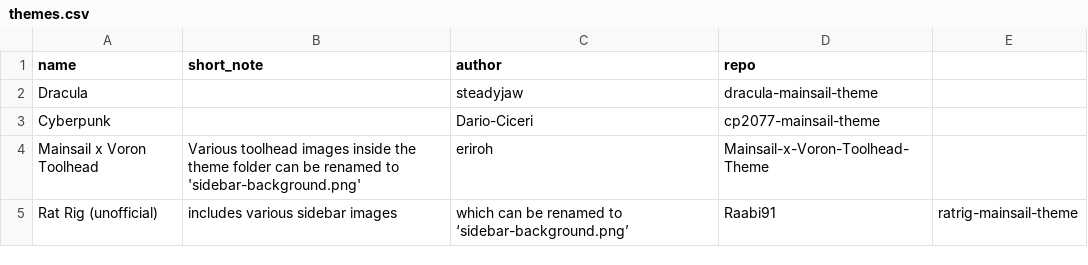
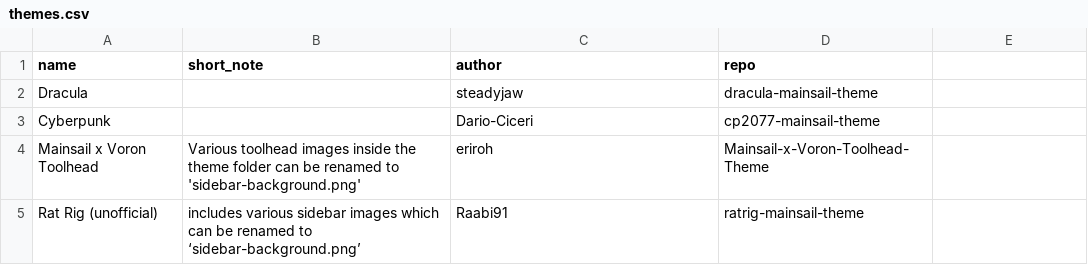
Before and after one commit to mainsail-crew/docs, a CSV file: _data/themes.csv, drawn as a sheet.

Commit message:
Update themes.csv

```diff
--- a/_data/themes.csv
+++ b/_data/themes.csv
@@ -4,2 +4,2 @@ Cyberpunk,,Dario-Ciceri,cp2077-mainsail-theme
 Mainsail x Voron Toolhead,Various toolhead images inside the theme folder can be renamed to 'sidebar-background.png',eriroh,Mainsail-x-Voron-Toolhead-Theme
-Rat Rig (unofficial), includes various sidebar images, which can be renamed to ‘sidebar-background.png’,Raabi91,ratrig-mainsail-theme
+Rat Rig (unofficial), includes various sidebar images which can be renamed to ‘sidebar-background.png’,Raabi91,ratrig-mainsail-theme
```
